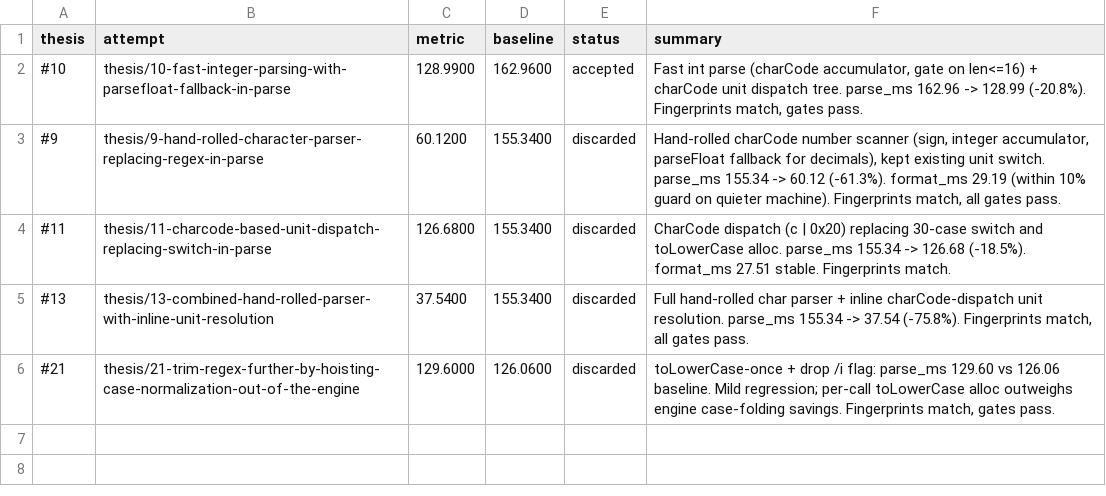
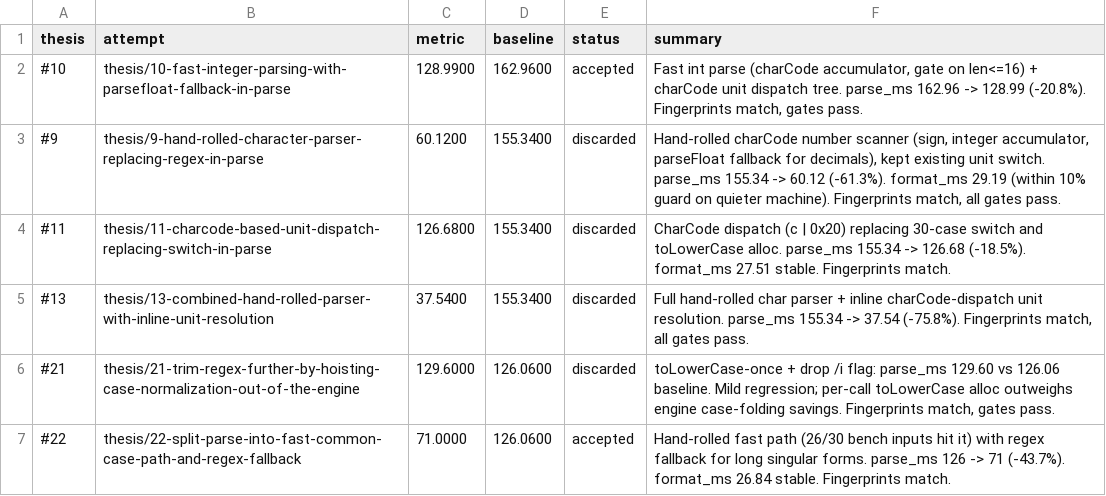
Before and after one commit to alanzabihi/ms, a TSV file: results.tsv, drawn as a sheet.

Commit message:
Update results.tsv via polyresearch sync.

```diff
--- a/results.tsv
+++ b/results.tsv
@@ -6 +6,2 @@ thesis	attempt	metric	baseline	status	summary
 #21	thesis/21-trim-regex-further-by-hoisting-case-normalization-out-of-the-engine	129.6000	126.0600	discarded	toLowerCase-once + drop /i flag: parse_ms 129.60 vs 126.06 baseline. Mild regression; per-call toLowerCase alloc outweighs engine case-folding savings. Fingerprints match, gates pass.
+#22	thesis/22-split-parse-into-fast-common-case-path-and-regex-fallback	71.0000	126.0600	accepted	Hand-rolled fast path (26/30 bench inputs hit it) with regex fallback for long singular forms. parse_ms 126 -> 71 (-43.7%). format_ms 26.84 stable. Fingerprints match.
```
